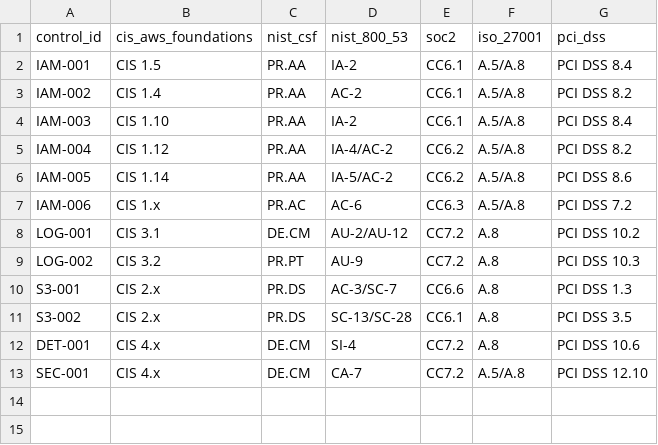
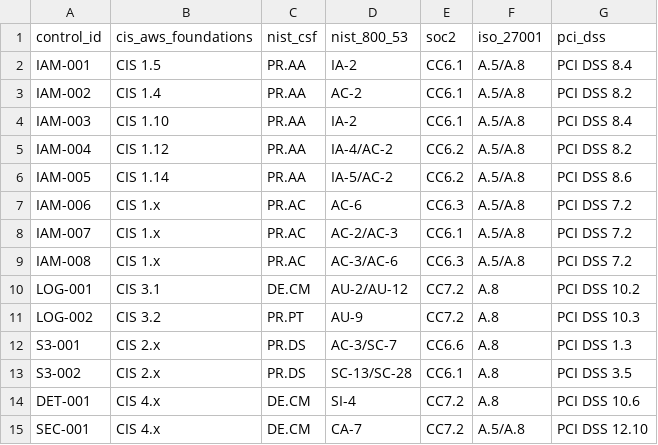
Before and after one commit to uzobola/aws-grc-engineering-project, a CSV file: control-catalog/framework-mapping.csv, drawn as a sheet; the diff names each change by its address in the sheet, - before the commit and + after, or states it on an @@ line.

```diff
--- a/control-catalog/framework-mapping.csv
+++ b/control-catalog/framework-mapping.csv
+row 8: IAM-007 | CIS 1.x | PR.AC | AC-2/AC-3 | CC6.1 | A.5/A.8 | PCI DSS 7.2
+row 9: IAM-008 | CIS 1.x | PR.AC | AC-3/AC-6 | CC6.3 | A.5/A.8 | PCI DSS 7.2
```
Also changed, not shown: control-catalog/aws-control-catalog.csv, 2 other files.
